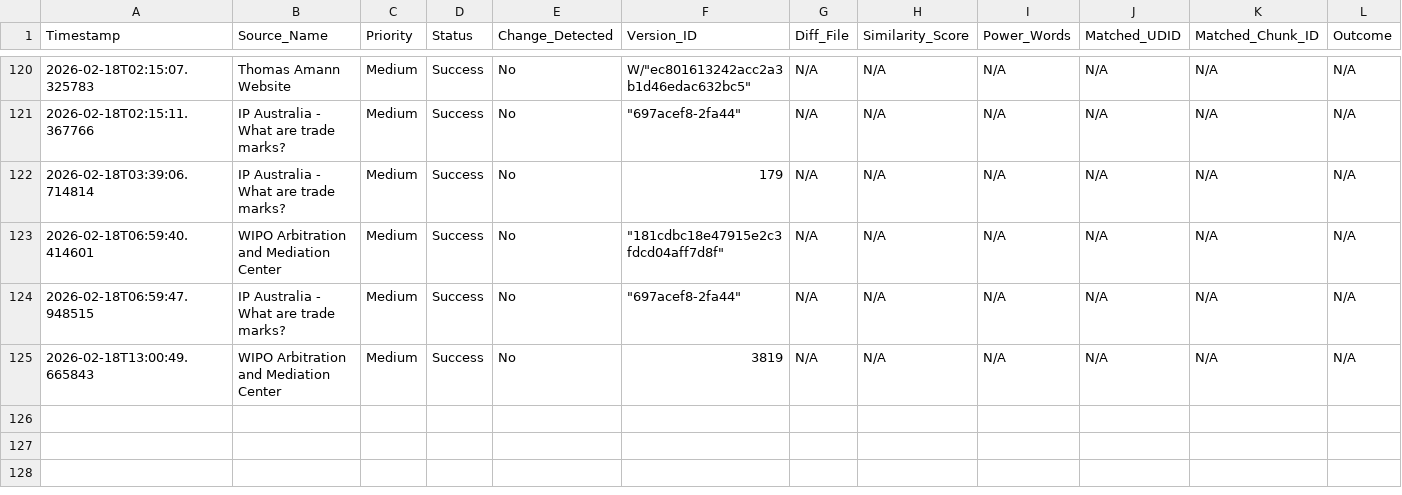
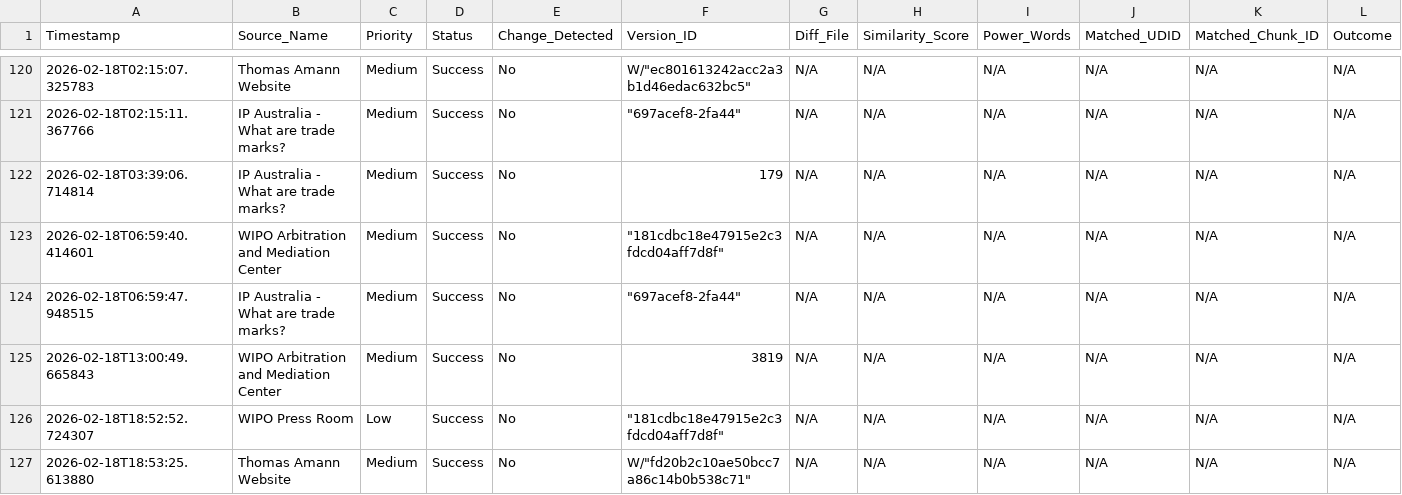
Before and after one commit to Thomas-Amann-IPAustralia/Tripwire, a CSV file: audit_log.csv, drawn as a sheet; only a part is shown, gaps mark what is left out; rows hold the shown columns only; the diff names each change by its address in the sheet, - before the commit and + after, or states it on an @@ line.

```diff
--- a/audit_log.csv
+++ b/audit_log.csv
+row 126: 2026-02-18T18:52:52.724307 | WIPO Press Room | Low | Success | No | "181cdbc18e47915e2c3fdcd04aff7d8f" | N/A | N/A | N/A | N/A | N/A | N/A
+row 127: 2026-02-18T18:53:25.613880 | Thomas Amann Website | Medium | Success | No | W/"fd20b2c10ae50bcc7a86c14b0b538c71" | N/A | N/A | N/A | N/A | N/A | N/A
```
